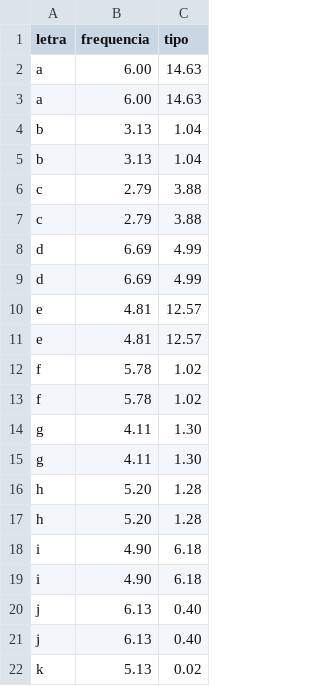
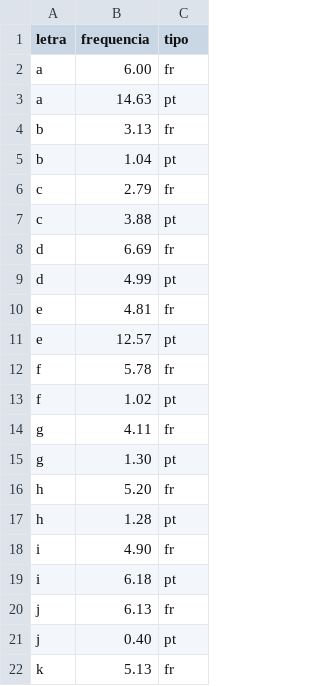
Before and after one commit to rafaelrds/leticiawanderley.github.io, a TSV file: frequencia.tsv, drawn as a sheet; only a part is shown; the diff covers the shown part only.

Commit message:
frequencia.tsv

```diff
--- a/frequencia.tsv
+++ b/frequencia.tsv
@@ -1,22 +1,22 @@
 letra	frequencia	tipo
-a	6.00	14.63
-a	6.00	14.63
-b	3.13	1.04
-b	3.13	1.04
-c	2.79	3.88
-c	2.79	3.88
-d	6.69	4.99
-d	6.69	4.99
-e	4.81	12.57
-e	4.81	12.57
-f	5.78	1.02
-f	5.78	1.02
-g	4.11	1.30
-g	4.11	1.30
-h	5.20	1.28
-h	5.20	1.28
-i	4.90	6.18
-i	4.90	6.18
-j	6.13	0.40
-j	6.13	0.40
-k	5.13	0.02
+a	6.00	fr
+a	14.63	pt
+b	3.13	fr
+b	1.04	pt
+c	2.79	fr
+c	3.88	pt
+d	6.69	fr
+d	4.99	pt
+e	4.81	fr
+e	12.57	pt
+f	5.78	fr
+f	1.02	pt
+g	4.11	fr
+g	1.30	pt
+h	5.20	fr
+h	1.28	pt
+i	4.90	fr
+i	6.18	pt
+j	6.13	fr
+j	0.40	pt
+k	5.13	fr
```
Also changed, not shown: 2 added rows, 2 removed rows and 44 edited cells elsewhere in this file, 2 other files.
